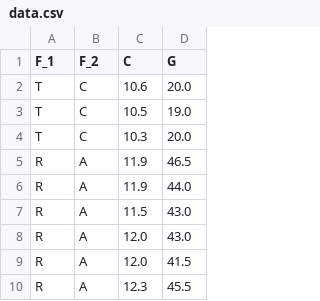
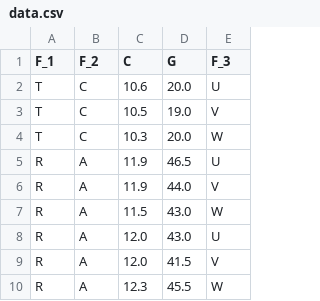
Before and after one commit to Ivan-D-01/analyze, a CSV file: zachet/data.csv, drawn as a sheet; only a part is shown; the diff names each change by its address in the sheet, - before the commit and + after, or states it on an @@ line.

```diff
--- a/zachet/data.csv
+++ b/zachet/data.csv
+column E (F_3), rows 2-10: U | V | W | U | V | W | U | V | W
```
Also changed, not shown: 3 other files.
